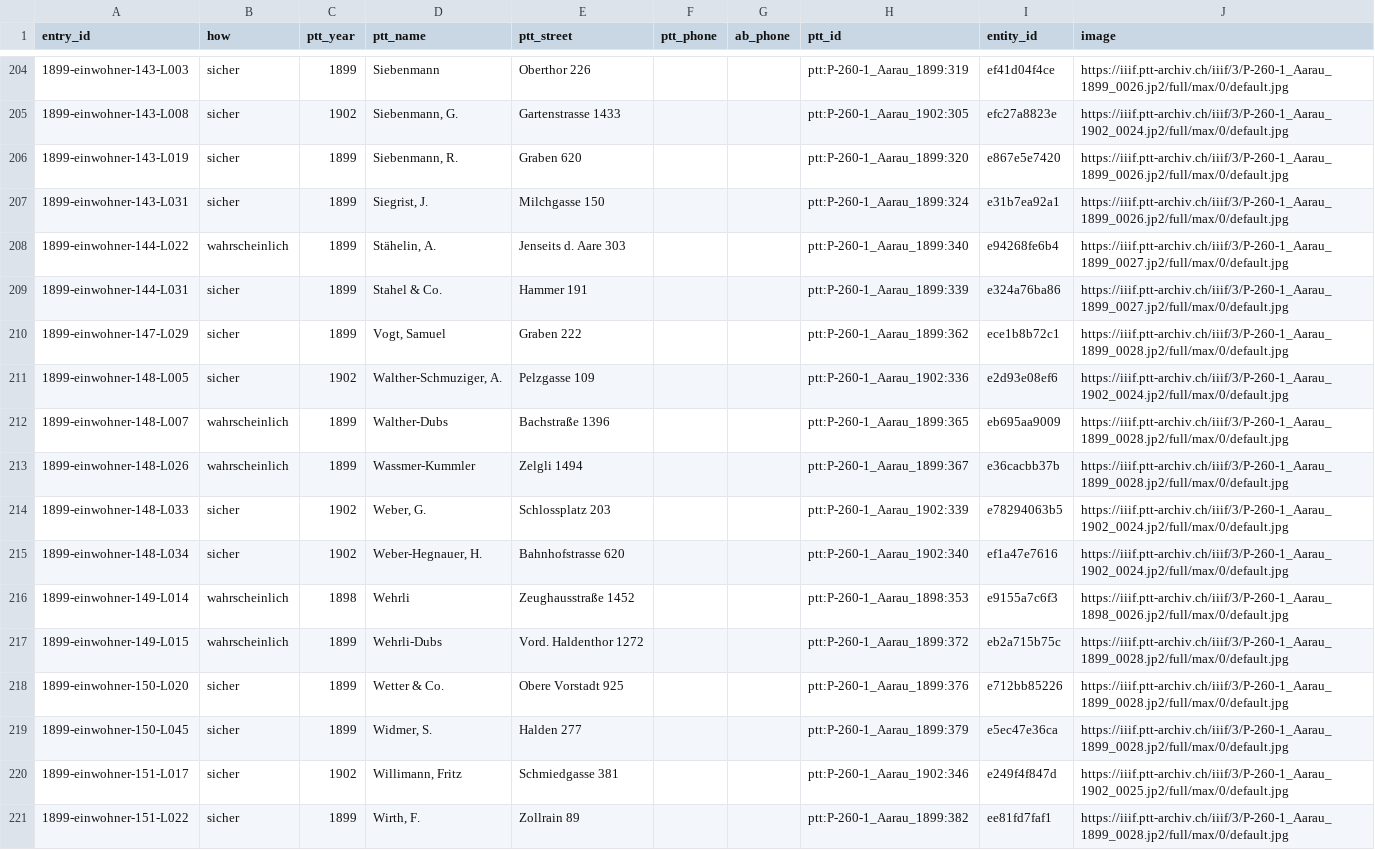
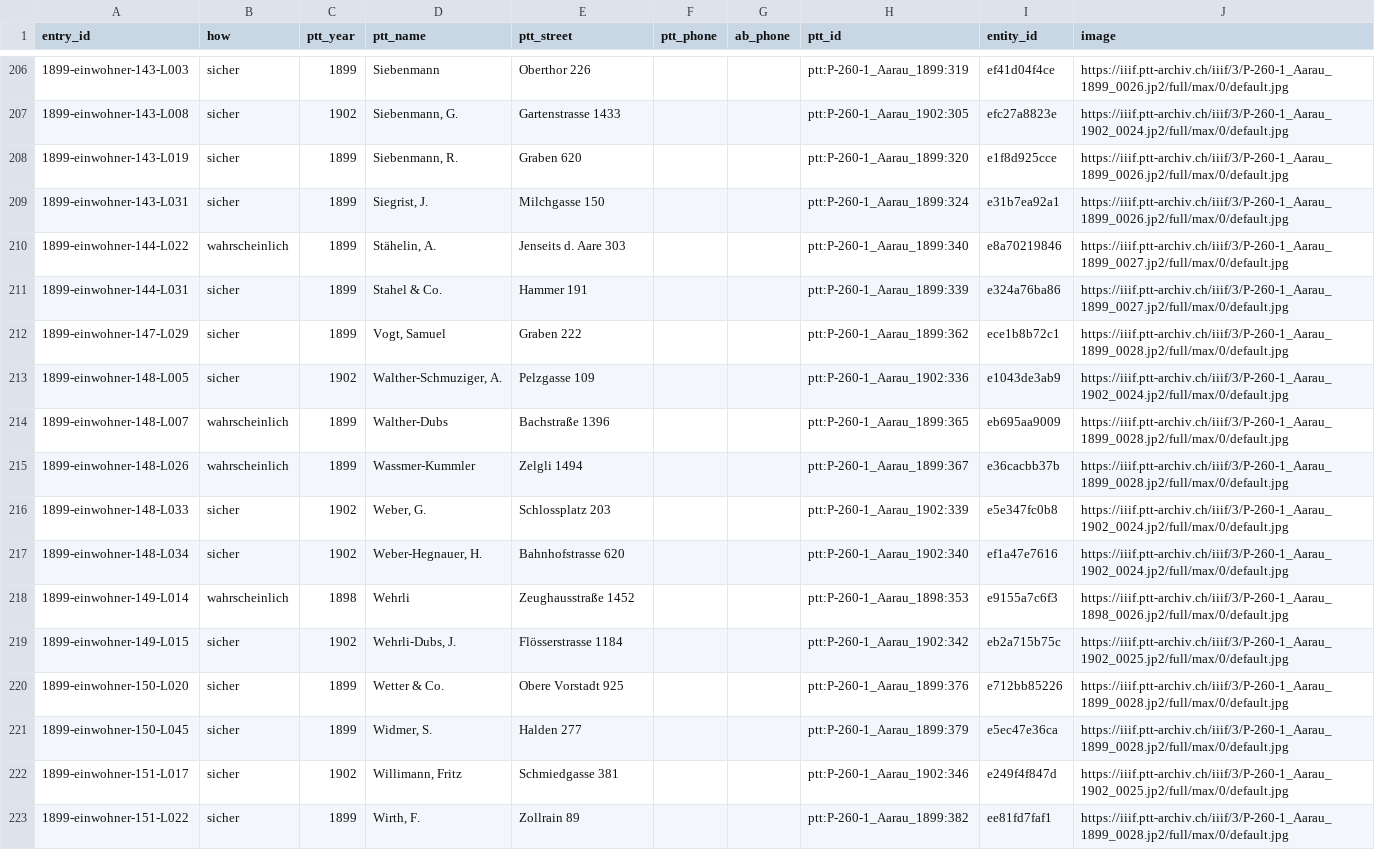
Before and after one commit to thodel/adressbuecher-aarau, a CSV file: web/telefon.csv, drawn as a sheet; only a part is shown, gaps mark what is left out; the diff covers the shown part only.

```diff
--- a/web/telefon.csv
+++ b/web/telefon.csv
@@ -205,14 +207,14 @@ entry_id,how,ptt_year,ptt_name,ptt_street,ptt_phone,ab_phone,ptt_id,entity_id,im
 1899-einwohner-143-L008,sicher,1902,"Siebenmann, G.",Gartenstrasse 1433,,,ptt:P-260-1_Aarau_1902:305,efc27a8823e,https://iiif.ptt-archiv.ch/iiif/3/P-260-1_Aarau_1902_0024.jp2/full/max/0/default.jpg
-1899-einwohner-143-L019,sicher,1899,"Siebenmann, R.",Graben 620,,,ptt:P-260-1_Aarau_1899:320,e867e5e7420,https://iiif.ptt-archiv.ch/iiif/3/P-260-1_Aarau_1899_0026.jp2/full/max/0/default.jpg
+1899-einwohner-143-L019,sicher,1899,"Siebenmann, R.",Graben 620,,,ptt:P-260-1_Aarau_1899:320,e1f8d925cce,https://iiif.ptt-archiv.ch/iiif/3/P-260-1_Aarau_1899_0026.jp2/full/max/0/default.jpg
 1899-einwohner-143-L031,sicher,1899,"Siegrist, J.",Milchgasse 150,,,ptt:P-260-1_Aarau_1899:324,e31b7ea92a1,https://iiif.ptt-archiv.ch/iiif/3/P-260-1_Aarau_1899_0026.jp2/full/max/0/default.jpg
-1899-einwohner-144-L022,wahrscheinlich,1899,"Stähelin, A.",Jenseits d. Aare 303,,,ptt:P-260-1_Aarau_1899:340,e94268fe6b4,https://iiif.ptt-archiv.ch/iiif/3/P-260-1_Aarau_1899_0027.jp2/full/max/0/default.jpg
+1899-einwohner-144-L022,wahrscheinlich,1899,"Stähelin, A.",Jenseits d. Aare 303,,,ptt:P-260-1_Aarau_1899:340,e8a70219846,https://iiif.ptt-archiv.ch/iiif/3/P-260-1_Aarau_1899_0027.jp2/full/max/0/default.jpg
 1899-einwohner-144-L031,sicher,1899,Stahel & Co.,Hammer 191,,,ptt:P-260-1_Aarau_1899:339,e324a76ba86,https://iiif.ptt-archiv.ch/iiif/3/P-260-1_Aarau_1899_0027.jp2/full/max/0/default.jpg
 1899-einwohner-147-L029,sicher,1899,"Vogt, Samuel",Graben 222,,,ptt:P-260-1_Aarau_1899:362,ece1b8b72c1,https://iiif.ptt-archiv.ch/iiif/3/P-260-1_Aarau_1899_0028.jp2/full/max/0/default.jpg
-1899-einwohner-148-L005,sicher,1902,"Walther-Schmuziger, A.",Pelzgasse 109,,,ptt:P-260-1_Aarau_1902:336,e2d93e08ef6,https://iiif.ptt-archiv.ch/iiif/3/P-260-1_Aarau_1902_0024.jp2/full/max/0/default.jpg
+1899-einwohner-148-L005,sicher,1902,"Walther-Schmuziger, A.",Pelzgasse 109,,,ptt:P-260-1_Aarau_1902:336,e1043de3ab9,https://iiif.ptt-archiv.ch/iiif/3/P-260-1_Aarau_1902_0024.jp2/full/max/0/default.jpg
 1899-einwohner-148-L007,wahrscheinlich,1899,Walther-Dubs,Bachstraße 1396,,,ptt:P-260-1_Aarau_1899:365,eb695aa9009,https://iiif.ptt-archiv.ch/iiif/3/P-260-1_Aarau_1899_0028.jp2/full/max/0/default.jpg
 1899-einwohner-148-L026,wahrscheinlich,1899,Wassmer-Kummler,Zelgli 1494,,,ptt:P-260-1_Aarau_1899:367,e36cacbb37b,https://iiif.ptt-archiv.ch/iiif/3/P-260-1_Aarau_1899_0028.jp2/full/max/0/default.jpg
-1899-einwohner-148-L033,sicher,1902,"Weber, G.",Schlossplatz 203,,,ptt:P-260-1_Aarau_1902:339,e78294063b5,https://iiif.ptt-archiv.ch/iiif/3/P-260-1_Aarau_1902_0024.jp2/full/max/0/default.jpg
+1899-einwohner-148-L033,sicher,1902,"Weber, G.",Schlossplatz 203,,,ptt:P-260-1_Aarau_1902:339,e5e347fc0b8,https://iiif.ptt-archiv.ch/iiif/3/P-260-1_Aarau_1902_0024.jp2/full/max/0/default.jpg
 1899-einwohner-148-L034,sicher,1902,"Weber-Hegnauer, H.",Bahnhofstrasse 620,,,ptt:P-260-1_Aarau_1902:340,ef1a47e7616,https://iiif.ptt-archiv.ch/iiif/3/P-260-1_Aarau_1902_0024.jp2/full/max/0/default.jpg
 1899-einwohner-149-L014,wahrscheinlich,1898,Wehrli,Zeughausstraße 1452,,,ptt:P-260-1_Aarau_1898:353,e9155a7c6f3,https://iiif.ptt-archiv.ch/iiif/3/P-260-1_Aarau_1898_0026.jp2/full/max/0/default.jpg
-1899-einwohner-149-L015,wahrscheinlich,1899,Wehrli-Dubs,Vord. Haldenthor 1272,,,ptt:P-260-1_Aarau_1899:372,eb2a715b75c,https://iiif.ptt-archiv.ch/iiif/3/P-260-1_Aarau_1899_0028.jp2/full/max/0/default.jpg
+1899-einwohner-149-L015,sicher,1902,"Wehrli-Dubs, J.",Flösserstrasse 1184,,,ptt:P-260-1_Aarau_1902:342,eb2a715b75c,https://iiif.ptt-archiv.ch/iiif/3/P-260-1_Aarau_1902_0025.jp2/full/max/0/default.jpg
 1899-einwohner-150-L020,sicher,1899,Wetter & Co.,Obere Vorstadt 925,,,ptt:P-260-1_Aarau_1899:376,e712bb85226,https://iiif.ptt-archiv.ch/iiif/3/P-260-1_Aarau_1899_0028.jp2/full/max/0/default.jpg
```
Also changed, not shown: 2 added rows and 169 edited cells elsewhere in this file, 1 other file.
